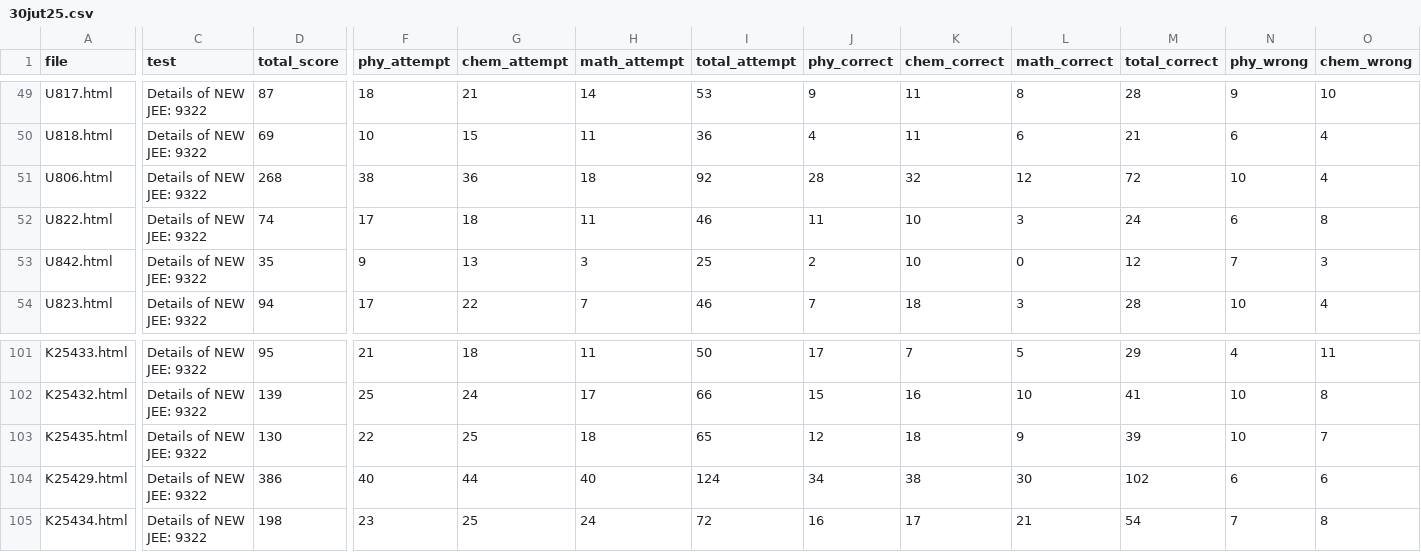
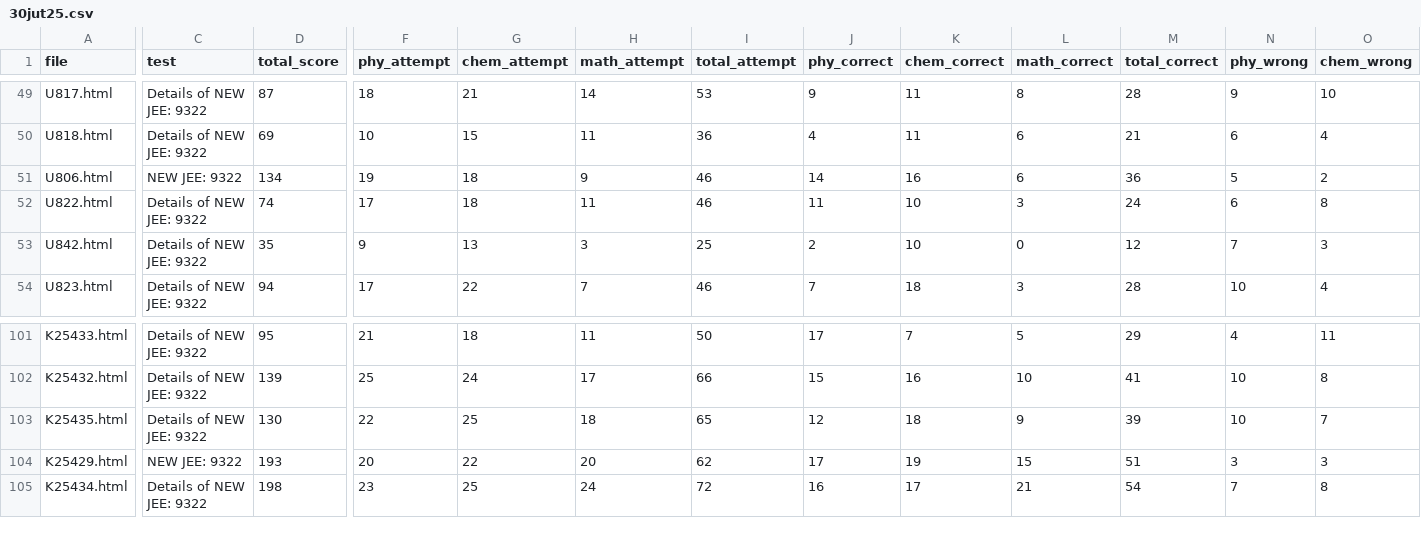
Before and after one commit to Dheeraj-Nayak-2009/60.jut.analysis, a CSV file: static/30jut25.csv, drawn as a sheet; only a part is shown, gaps mark what is left out; the diff covers the shown part only; the diff names each change by its address in the sheet, - before the commit and + after, or states it on an @@ line.

Commit message:
Update 30jut25.csv

```diff
--- a/static/30jut25.csv
+++ b/static/30jut25.csv
-C51 (test): Details of NEW JEE: 9322
+C51 (test): NEW JEE: 9322
-D51 (total_score): 268
+D51 (total_score): 134
-F51 (phy_attempt): 38
+F51 (phy_attempt): 19
-G51 (chem_attempt): 36
+G51 (chem_attempt): 18
-H51 (math_attempt): 18
+H51 (math_attempt): 9
-I51 (total_attempt): 92
+I51 (total_attempt): 46
-J51 (phy_correct): 28
+J51 (phy_correct): 14
-K51 (chem_correct): 32
+K51 (chem_correct): 16
-L51 (math_correct): 12
+L51 (math_correct): 6
-M51 (total_correct): 72
+M51 (total_correct): 36
-N51 (phy_wrong): 10
+N51 (phy_wrong): 5
-O51 (chem_wrong): 4
+O51 (chem_wrong): 2
-C104 (test): Details of NEW JEE: 9322
+C104 (test): NEW JEE: 9322
-D104 (total_score): 386
+D104 (total_score): 193
-F104 (phy_attempt): 40
+F104 (phy_attempt): 20
-G104 (chem_attempt): 44
+G104 (chem_attempt): 22
-H104 (math_attempt): 40
+H104 (math_attempt): 20
-I104 (total_attempt): 124
+I104 (total_attempt): 62
-J104 (phy_correct): 34
+J104 (phy_correct): 17
-K104 (chem_correct): 38
+K104 (chem_correct): 19
-L104 (math_correct): 30
+L104 (math_correct): 15
-M104 (total_correct): 102
+M104 (total_correct): 51
-N104 (phy_wrong): 6
+N104 (phy_wrong): 3
-O104 (chem_wrong): 6
+O104 (chem_wrong): 3
```
Also changed, not shown: 12 edited cells elsewhere in this file.
